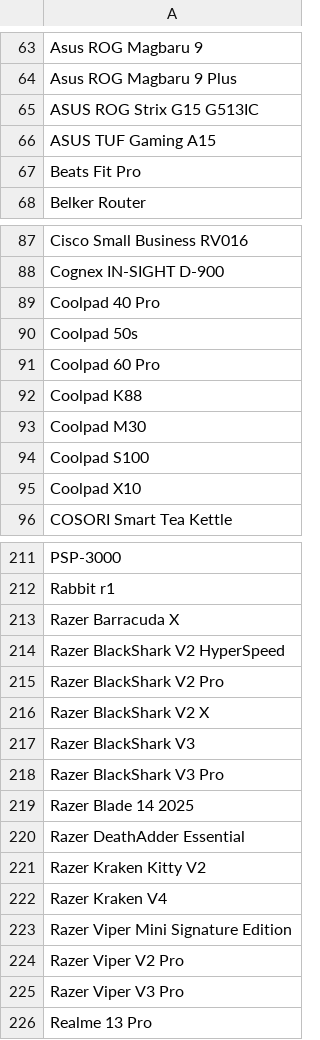
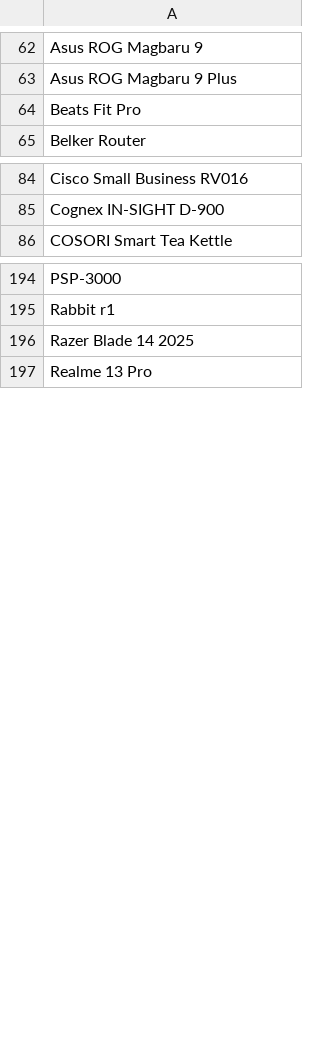
Before and after one commit to jeandecian/wiki-iot-product-name-verifier, a CSV file: unverified.csv, drawn as a sheet; only a part is shown, gaps mark what is left out; the diff covers the shown part only; the diff names each change by its address in the sheet, - before the commit and + after, or states it on an @@ line.

```diff
--- a/unverified.csv
+++ b/unverified.csv
-row 65: ASUS ROG Strix G15 G513IC
-row 66: ASUS TUF Gaming A15
-row 89: Coolpad 40 Pro
-row 90: Coolpad 50s
-row 91: Coolpad 60 Pro
-row 92: Coolpad K88
-row 93: Coolpad M30
-row 94: Coolpad S100
-row 95: Coolpad X10
-row 213: Razer Barracuda X
-row 214: Razer BlackShark V2 HyperSpeed
-row 215: Razer BlackShark V2 Pro
-row 216: Razer BlackShark V2 X
-row 217: Razer BlackShark V3
-row 218: Razer BlackShark V3 Pro
-row 220: Razer DeathAdder Essential
-row 221: Razer Kraken Kitty V2
-row 222: Razer Kraken V4
-row 223: Razer Viper Mini Signature Edition
-row 224: Razer Viper V2 Pro
-row 225: Razer Viper V3 Pro
```
Also changed, not shown: 8 removed rows elsewhere in this file, verified.csv.
